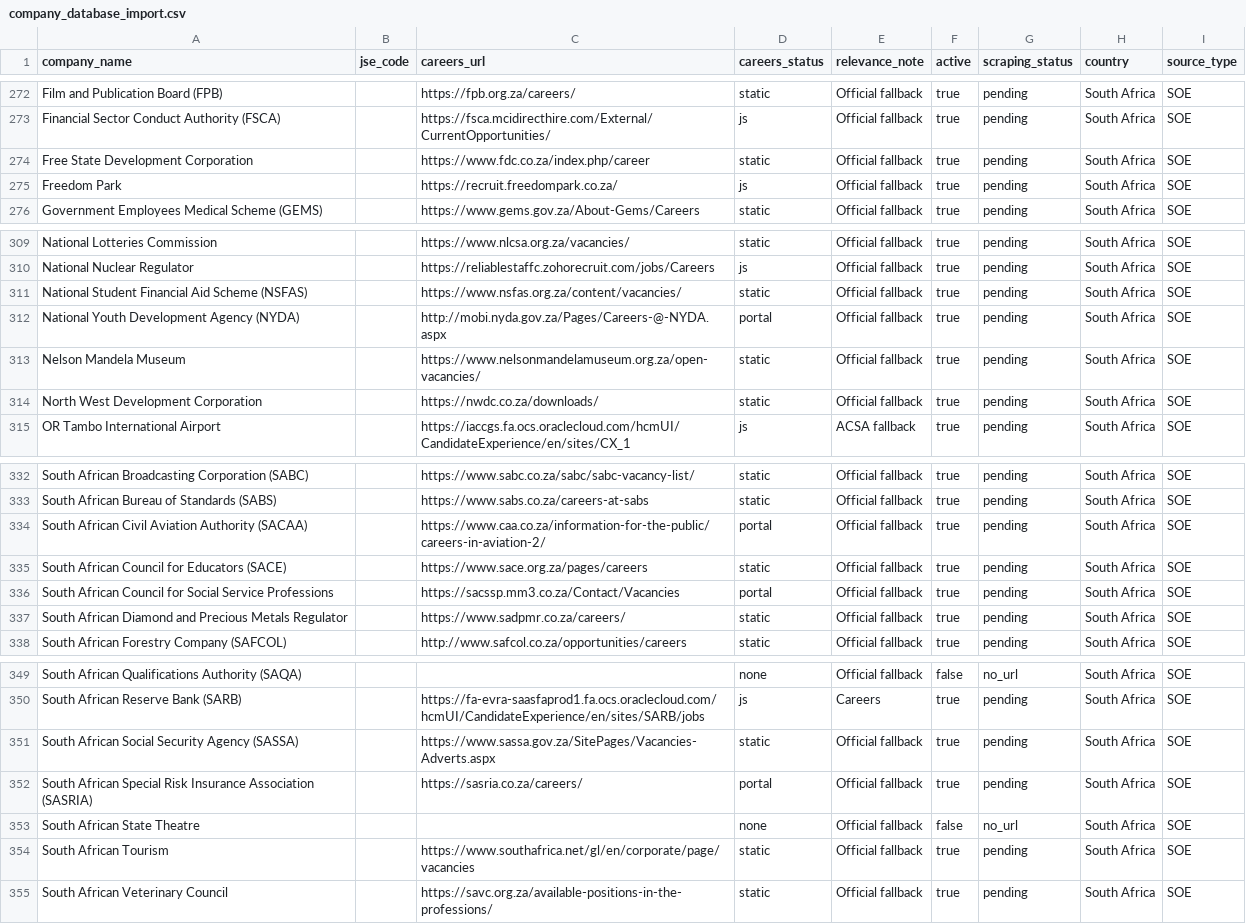
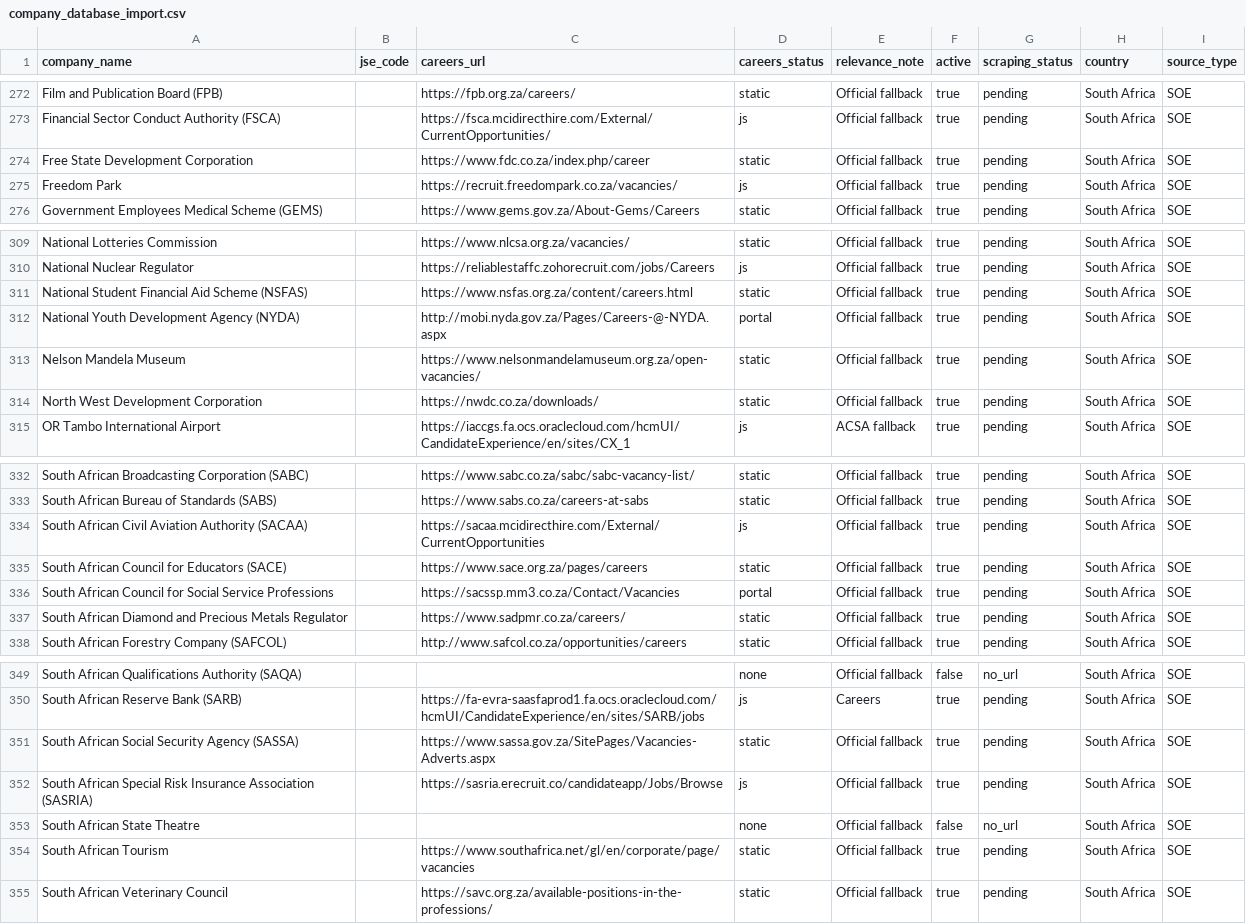
Before and after one commit to Hexmagistus/sospana-sonke, a CSV file: backend/seed/company_database_import.csv, drawn as a sheet; only a part is shown, gaps mark what is left out; the diff covers the shown part only.

Commit message:
Add branded landing page (website cover); correct 12 SOE careers links

```diff
--- a/backend/seed/company_database_import.csv
+++ b/backend/seed/company_database_import.csv
@@ -274,3 +274,3 @@ Financial Sector Conduct Authority (FSCA),,https://fsca.mcidirecthire.com/Extern
 Free State Development Corporation,,https://www.fdc.co.za/index.php/career,static,Official fallback,true,pending,South Africa,SOE
-Freedom Park,,https://recruit.freedompark.co.za/,js,Official fallback,true,pending,South Africa,SOE
+Freedom Park,,https://recruit.freedompark.co.za/vacancies/,js,Official fallback,true,pending,South Africa,SOE
 Government Employees Medical Scheme (GEMS),,https://www.gems.gov.za/About-Gems/Careers,static,Official fallback,true,pending,South Africa,SOE
@@ -310,3 +310,3 @@ National Lotteries Commission,,https://www.nlcsa.org.za/vacancies/,static,Offici
 National Nuclear Regulator,,https://reliablestaffc.zohorecruit.com/jobs/Careers,js,Official fallback,true,pending,South Africa,SOE
-National Student Financial Aid Scheme (NSFAS),,https://www.nsfas.org.za/content/vacancies/,static,Official fallback,true,pending,South Africa,SOE
+National Student Financial Aid Scheme (NSFAS),,https://www.nsfas.org.za/content/careers.html,static,Official fallback,true,pending,South Africa,SOE
 National Youth Development Agency (NYDA),,http://mobi.nyda.gov.za/Pages/Careers-@-NYDA.aspx,portal,Official fallback,true,pending,South Africa,SOE
@@ -333,3 +333,3 @@ South African Broadcasting Corporation (SABC),,https://www.sabc.co.za/sabc/sabc-
 South African Bureau of Standards (SABS),,https://www.sabs.co.za/careers-at-sabs,static,Official fallback,true,pending,South Africa,SOE
-South African Civil Aviation Authority (SACAA),,https://www.caa.co.za/information-for-the-public/careers-in-aviation-2/,portal,Official fallback,true,pending,South Africa,SOE
+South African Civil Aviation Authority (SACAA),,https://sacaa.mcidirecthire.com/External/CurrentOpportunities,js,Official fallback,true,pending,South Africa,SOE
 South African Council for Educators (SACE),,https://www.sace.org.za/pages/careers,static,Official fallback,true,pending,South Africa,SOE
@@ -351,3 +351,3 @@ South African Reserve Bank (SARB),,https://fa-evra-saasfaprod1.fa.ocs.oracleclou
 South African Social Security Agency (SASSA),,https://www.sassa.gov.za/SitePages/Vacancies-Adverts.aspx,static,Official fallback,true,pending,South Africa,SOE
-South African Special Risk Insurance Association (SASRIA),,https://sasria.co.za/careers/,portal,Official fallback,true,pending,South Africa,SOE
+South African Special Risk Insurance Association (SASRIA),,https://sasria.erecruit.co/candidateapp/Jobs/Browse,js,Official fallback,true,pending,South Africa,SOE
 South African State Theatre,,,none,Official fallback,false,no_url,South Africa,SOE
```
Also changed, not shown: 15 edited cells elsewhere in this file, 1 other file.
